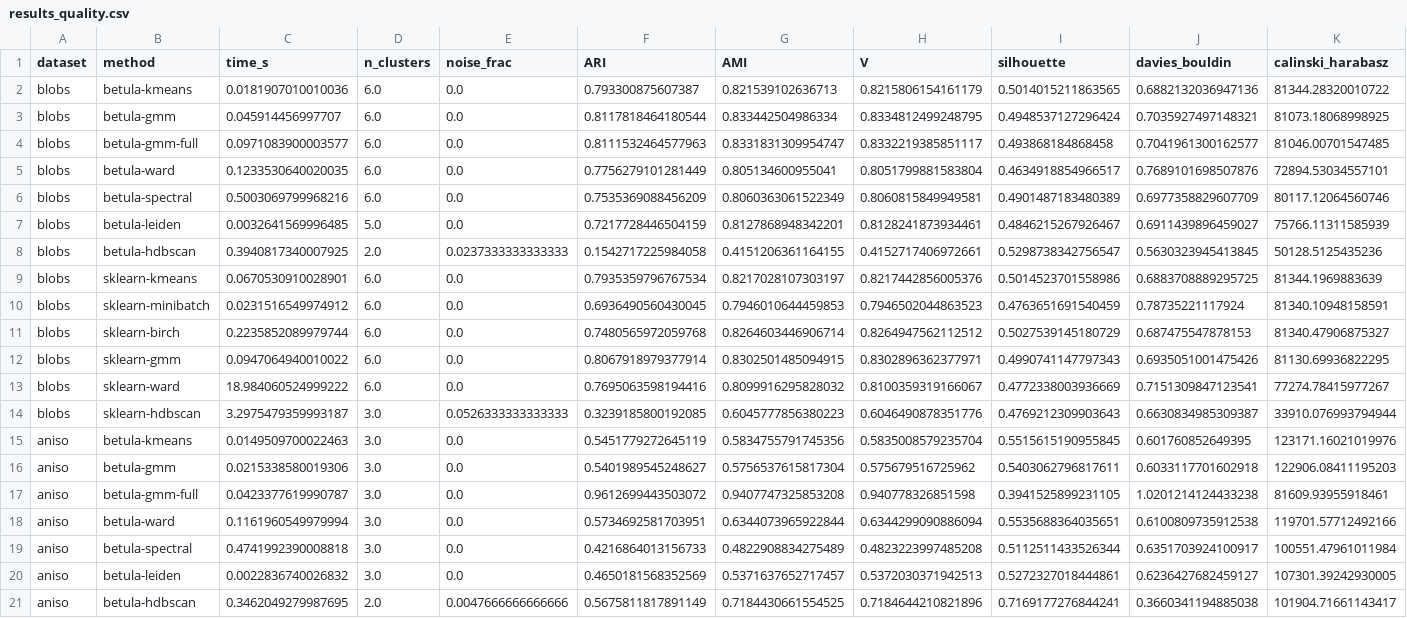
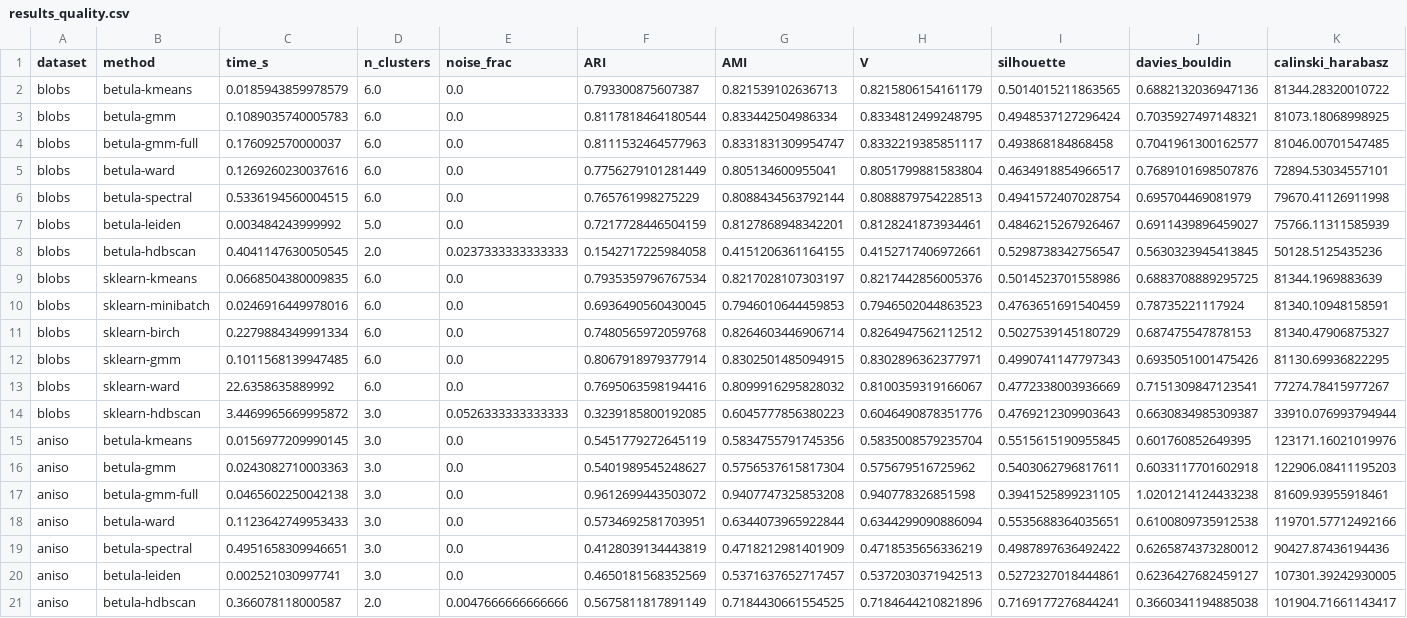
Before and after one commit to ilgrad/betula-cluster, a CSV file: bench/results_quality.csv, drawn as a sheet; only a part is shown; the diff covers the shown part only; the diff names each change by its address in the sheet, - before the commit and + after, or states it on an @@ line.

```diff
--- a/bench/results_quality.csv
+++ b/bench/results_quality.csv
-C2 (time_s): 0.0181907010010036
+C2 (time_s): 0.0185943859978579
-C3 (time_s): 0.045914456997707
+C3 (time_s): 0.1089035740005783
-C4 (time_s): 0.0971083900003577
+C4 (time_s): 0.176092570000037
-C5 (time_s): 0.1233530640020035
+C5 (time_s): 0.1269260230037616
-C6 (time_s): 0.5003069799968216
+C6 (time_s): 0.5336194560004515
-F6 (ARI): 0.7535369088456209
+F6 (ARI): 0.765761998275229
-G6 (AMI): 0.8060363061522349
+G6 (AMI): 0.8088434563792144
-H6 (V): 0.8060815849949581
+H6 (V): 0.8088879754228513
-I6 (silhouette): 0.4901487183480389
+I6 (silhouette): 0.4941572407028754
-J6 (davies_bouldin): 0.6977358829607709
+J6 (davies_bouldin): 0.695704469081979
-K6 (calinski_harabasz): 80117.12064560746
+K6 (calinski_harabasz): 79670.41126911998
-C7 (time_s): 0.0032641569996485
+C7 (time_s): 0.003484243999992
-C8 (time_s): 0.3940817340007925
+C8 (time_s): 0.4041147630050545
-C9 (time_s): 0.0670530910028901
+C9 (time_s): 0.0668504380009835
-C10 (time_s): 0.0231516549974912
+C10 (time_s): 0.0246916449978016
-C11 (time_s): 0.2235852089979744
+C11 (time_s): 0.2279884349991334
-C12 (time_s): 0.0947064940010022
+C12 (time_s): 0.1011568139947485
-C13 (time_s): 18.984060524999222
+C13 (time_s): 22.6358635889992
-C14 (time_s): 3.2975479359993187
+C14 (time_s): 3.4469965669995872
-C15 (time_s): 0.0149509700022463
+C15 (time_s): 0.0156977209990145
-C16 (time_s): 0.0215338580019306
+C16 (time_s): 0.0243082710003363
-C17 (time_s): 0.0423377619990787
+C17 (time_s): 0.0465602250042138
-C18 (time_s): 0.1161960549979994
+C18 (time_s): 0.1123642749953433
-C19 (time_s): 0.4741992390008818
+C19 (time_s): 0.4951658309946651
-F19 (ARI): 0.4216864013156733
+F19 (ARI): 0.4128039134443819
-G19 (AMI): 0.4822908834275489
+G19 (AMI): 0.4718212981401909
-H19 (V): 0.4823223997485208
+H19 (V): 0.4718535656336219
-I19 (silhouette): 0.5112511433526344
+I19 (silhouette): 0.4987897636492422
-J19 (davies_bouldin): 0.6351703924100917
+J19 (davies_bouldin): 0.6265874373280012
-K19 (calinski_harabasz): 100551.47961011984
+K19 (calinski_harabasz): 90427.87436194436
-C20 (time_s): 0.0022836740026832
+C20 (time_s): 0.002521030997741
-C21 (time_s): 0.3462049279987695
+C21 (time_s): 0.366078118000587
```
Also changed, not shown: 67 edited cells elsewhere in this file, bench/results_quality_spread.csv, bench/results_real.csv, 19 other files.
